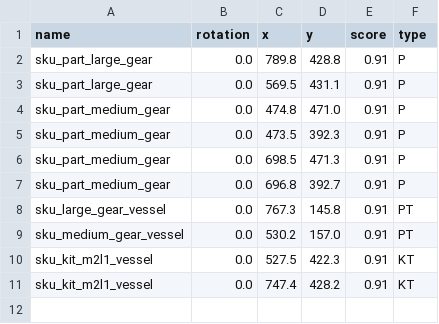
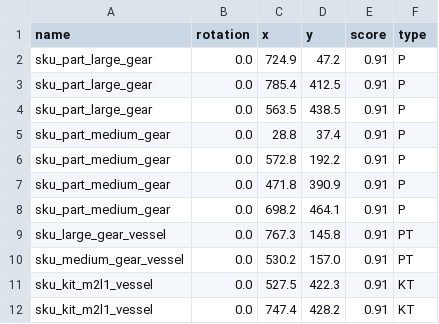
Before and after one commit to wshackle/aprs-framework, a CSV file: example_settings/fanuc_motoman_multi_system_settings/simTeach.csv, drawn as a sheet.

```diff
--- a/example_settings/fanuc_motoman_multi_system_settings/simTeach.csv
+++ b/example_settings/fanuc_motoman_multi_system_settings/simTeach.csv
@@ -1,8 +1,9 @@
 name,rotation,x,y,score,type
-sku_part_large_gear,0.0,789.8,428.8,0.91,P
-sku_part_large_gear,0.0,569.5,431.1,0.91,P
-sku_part_medium_gear,0.0,474.8,471.0,0.91,P
-sku_part_medium_gear,0.0,473.5,392.3,0.91,P
-sku_part_medium_gear,0.0,698.5,471.3,0.91,P
-sku_part_medium_gear,0.0,696.8,392.7,0.91,P
+sku_part_large_gear,0.0,724.9,47.2,0.91,P
+sku_part_large_gear,0.0,785.4,412.5,0.91,P
+sku_part_large_gear,0.0,563.5,438.5,0.91,P
+sku_part_medium_gear,0.0,28.8,37.4,0.91,P
+sku_part_medium_gear,0.0,572.8,192.2,0.91,P
+sku_part_medium_gear,0.0,471.8,390.9,0.91,P
+sku_part_medium_gear,0.0,698.2,464.1,0.91,P
 sku_large_gear_vessel,0.0,767.3,145.8,0.91,PT
```
Also changed, not shown: 13 other files.
